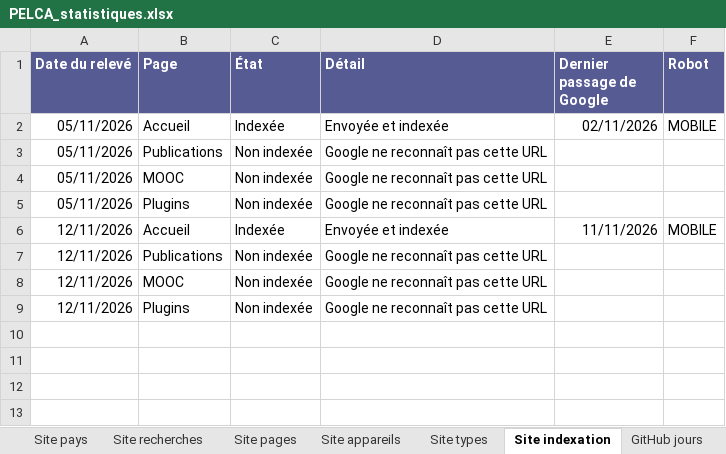
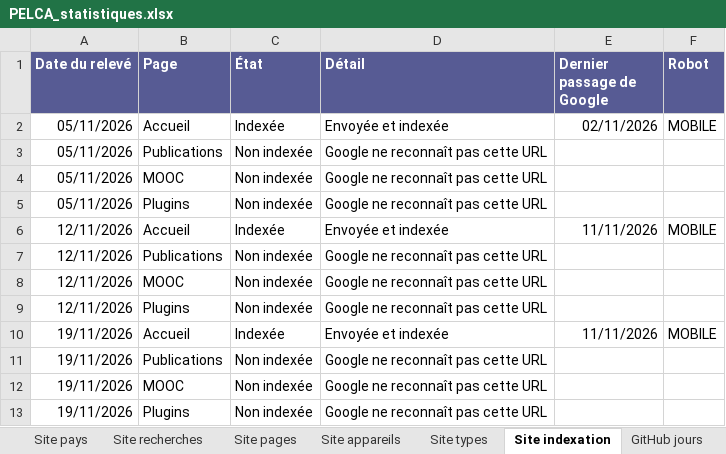
Before and after one commit to pelca-analytics/pelca-analytics.github.io, an Excel workbook: PELCA_statistiques.xlsx, sheet Site indexation, drawn as a sheet; values as stored, in another font and other column widths than the file's, no borders; table styles not drawn; the diff names each change by its address in the sheet, - before the commit and + after, or states it on an @@ line.

```diff
--- a/PELCA_statistiques.xlsx (sheet Site indexation)
+++ b/PELCA_statistiques.xlsx (sheet Site indexation)
+row 10: 19/11/2026 | Accueil | Indexée | Envoyée et indexée | 11/11/2026 | MOBILE
+row 11: 19/11/2026 | Publications | Non indexée | Google ne reconnaît pas cette URL
+row 12: 19/11/2026 | MOOC | Non indexée | Google ne reconnaît pas cette URL
+row 13: 19/11/2026 | Plugins | Non indexée | Google ne reconnaît pas cette URL
```
Also changed, not shown: sheet Site pays, sheet GitHub pages, sheet Site jours, sheet GitHub jours, sheet GitHub sources, sheet GitHub téléchargements, 10 more sheets, 26 other files.
